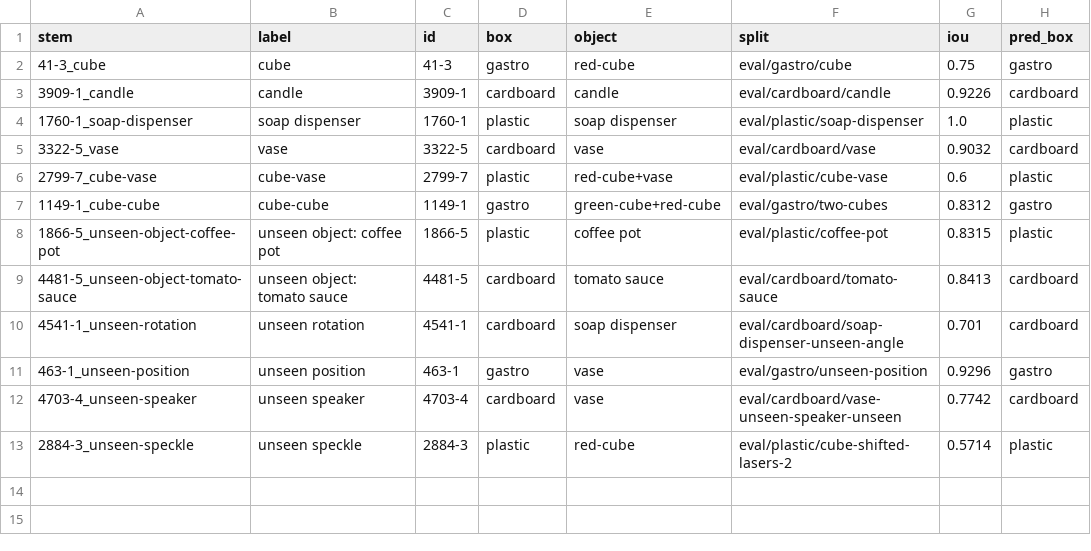
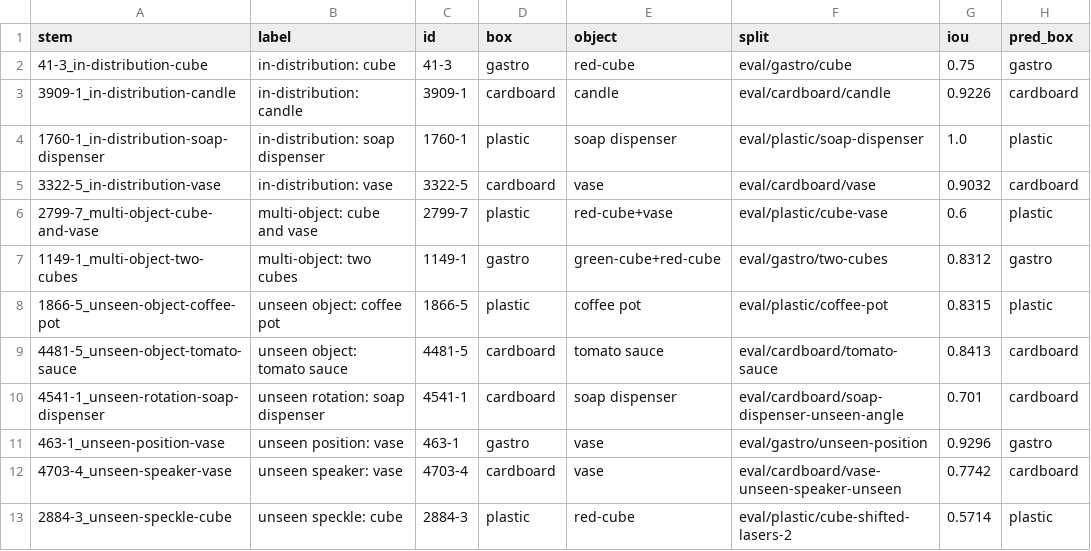
Before and after one commit to eitanturok/good-vibrations, a CSV file: notebooks/plots/nb134_samples/samples.csv, drawn as a sheet; only a part is shown; the diff names each change by its address in the sheet, - before the commit and + after, or states it on an @@ line.

```diff
--- a/notebooks/plots/nb134_samples/samples.csv
+++ b/notebooks/plots/nb134_samples/samples.csv
-A2 (stem): 41-3_cube
+A2 (stem): 41-3_in-distribution-cube
-B2 (label): cube
+B2 (label): in-distribution: cube
-A3 (stem): 3909-1_candle
+A3 (stem): 3909-1_in-distribution-candle
-B3 (label): candle
+B3 (label): in-distribution: candle
-A4 (stem): 1760-1_soap-dispenser
+A4 (stem): 1760-1_in-distribution-soap-dispenser
-B4 (label): soap dispenser
+B4 (label): in-distribution: soap dispenser
-A5 (stem): 3322-5_vase
+A5 (stem): 3322-5_in-distribution-vase
-B5 (label): vase
+B5 (label): in-distribution: vase
-A6 (stem): 2799-7_cube-vase
+A6 (stem): 2799-7_multi-object-cube-and-vase
-B6 (label): cube-vase
+B6 (label): multi-object: cube and vase
-A7 (stem): 1149-1_cube-cube
+A7 (stem): 1149-1_multi-object-two-cubes
-B7 (label): cube-cube
+B7 (label): multi-object: two cubes
-A10 (stem): 4541-1_unseen-rotation
+A10 (stem): 4541-1_unseen-rotation-soap-dispenser
-B10 (label): unseen rotation
+B10 (label): unseen rotation: soap dispenser
-A11 (stem): 463-1_unseen-position
+A11 (stem): 463-1_unseen-position-vase
-B11 (label): unseen position
+B11 (label): unseen position: vase
-A12 (stem): 4703-4_unseen-speaker
+A12 (stem): 4703-4_unseen-speaker-vase
-B12 (label): unseen speaker
+B12 (label): unseen speaker: vase
-A13 (stem): 2884-3_unseen-speckle
+A13 (stem): 2884-3_unseen-speckle-cube
-B13 (label): unseen speckle
+B13 (label): unseen speckle: cube
```
Also changed, not shown: 43 other files.
